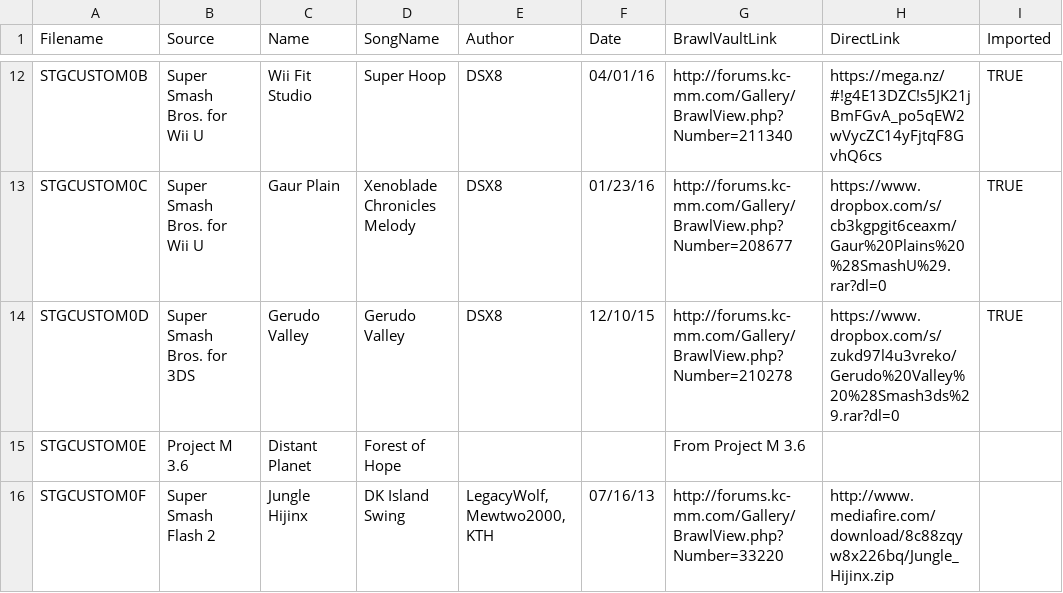
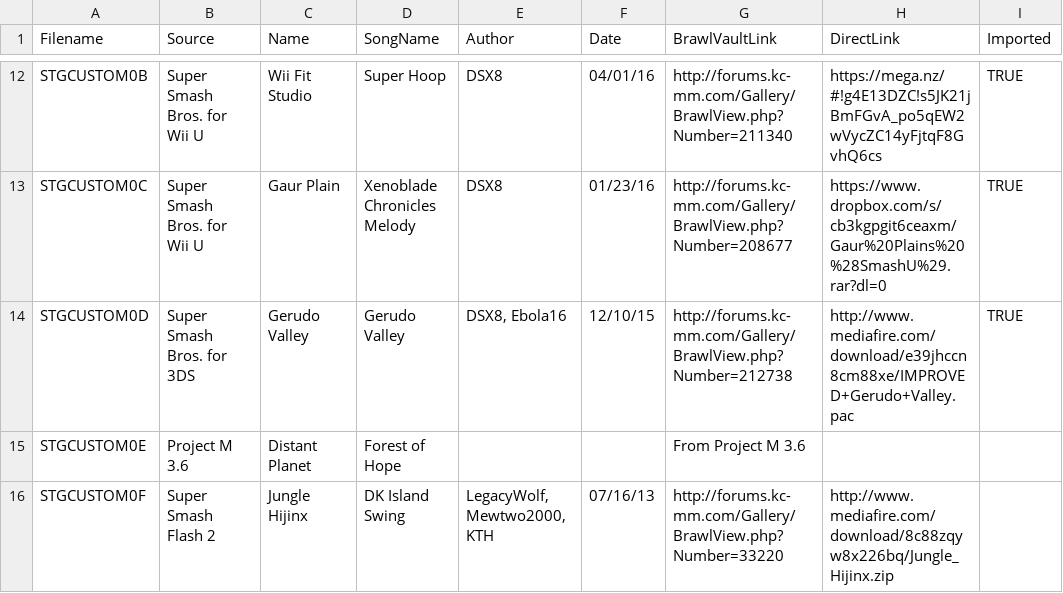
Before and after one commit to libertyernie/ClassicExpansionPack, a CSV file: DocumentationGenerator/stages.csv, drawn as a sheet; only a part is shown, gaps mark what is left out; the diff names each change by its address in the sheet, - before the commit and + after, or states it on an @@ line.

Commit message:
update Gerudo Valley

```diff
--- a/DocumentationGenerator/stages.csv
+++ b/DocumentationGenerator/stages.csv
-E14 (Author): DSX8
+E14 (Author): DSX8, Ebola16
-G14 (BrawlVaultLink): http://forums.kc-mm.com/Gallery/BrawlView.php?Number=210278
+G14 (BrawlVaultLink): http://forums.kc-mm.com/Gallery/BrawlView.php?Number=212738
-H14 (DirectLink): https://www.dropbox.com/s/zukd97l4u3vreko/Gerudo%20Valley%20%28Smash3ds%29.rar?dl=0
+H14 (DirectLink): http://www.mediafire.com/download/e39jhccn8cm88xe/IMPROVED+Gerudo+Valley.pac
```
Also changed, not shown: 1 other file.
